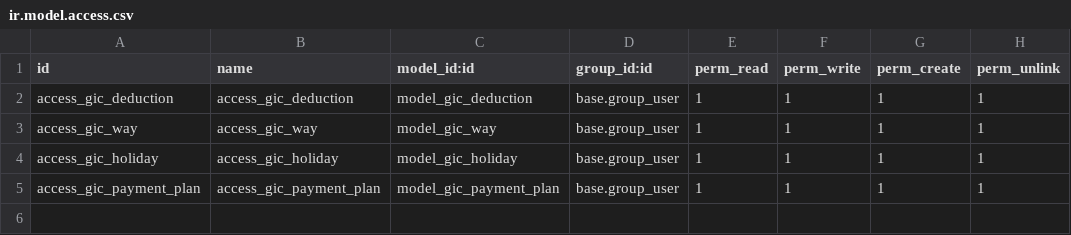
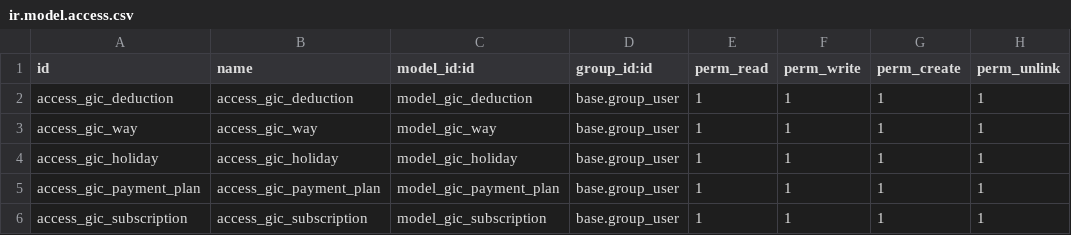
Before and after one commit to matiasr86/gic, a CSV file: security/ir.model.access.csv, drawn as a sheet.

Commit message:
Avances en Modelo de suscripcion

```diff
--- a/security/ir.model.access.csv
+++ b/security/ir.model.access.csv
@@ -5 +5,2 @@ access_gic_holiday,access_gic_holiday,model_gic_holiday,base.group_user,1,1,1,1
 access_gic_payment_plan,access_gic_payment_plan,model_gic_payment_plan,base.group_user,1,1,1,1
+access_gic_subscription,access_gic_subscription,model_gic_subscription,base.group_user,1,1,1,1
```
Also changed, not shown: 7 other files.
